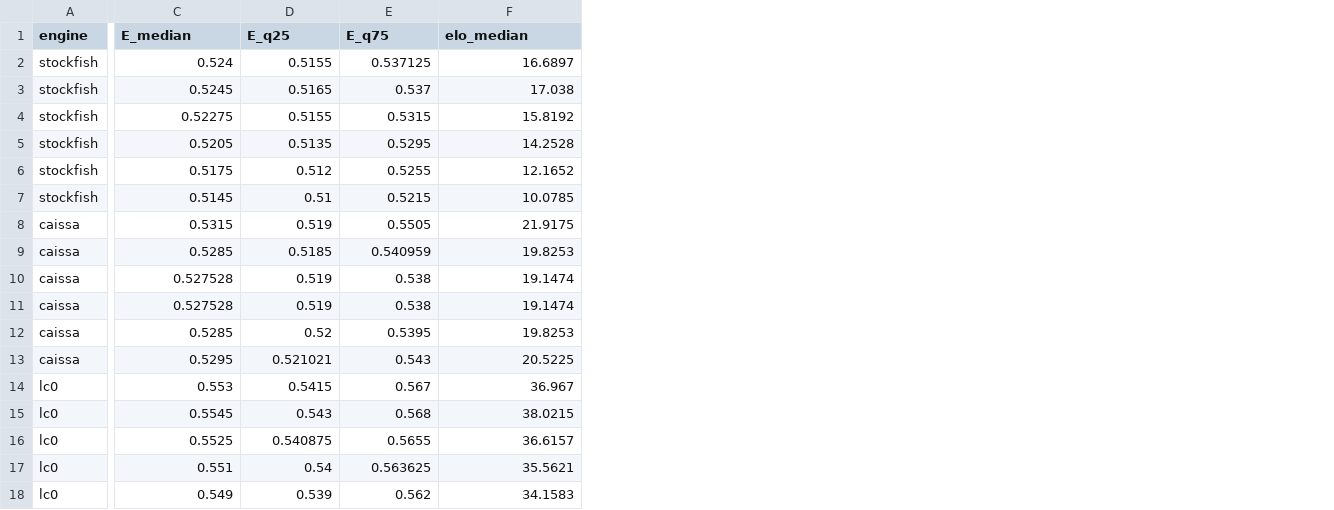
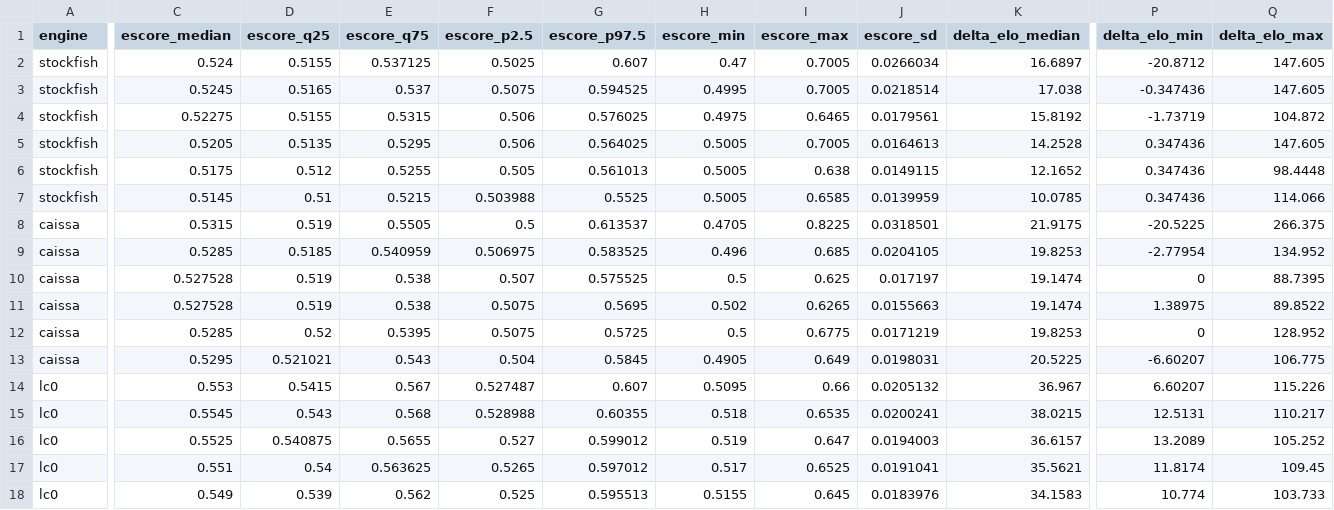
Before and after one commit to aaronsfox/chess960-analysis, a CSV file: results/evaluate_sp/analysis/evaluate_sp_stability_budgets.csv, drawn as a sheet; only a part is shown, gaps mark what is left out; addresses are those after the commit; the diff covers the shown part only; the diff names each change by its address in the sheet, - before the commit and + after, or states it on an @@ line.

```diff
--- a/results/evaluate_sp/analysis/evaluate_sp_stability_budgets.csv
+++ b/results/evaluate_sp/analysis/evaluate_sp_stability_budgets.csv
+column F (escore_p2.5), rows 2-18: 0.5025 | 0.5075 | 0.506 | 0.506 | 0.505 | 0.503988 | 0.5 | 0.506975 | 0.507 | 0.5075 | 0.5075 | 0.504 | 0.527487 | 0.528988 | 0.527 | 0.5265 | 0.525
+column G (escore_p97.5), rows 2-18: 0.607 | 0.594525 | 0.576025 | 0.564025 | 0.561013 | 0.5525 | 0.613537 | 0.583525 | 0.575525 | 0.5695 | 0.5725 | 0.5845 | 0.607 | 0.60355 | 0.599012 | 0.597012 | 0.595513
+column H (escore_min), rows 2-18: 0.47 | 0.4995 | 0.4975 | 0.5005 | 0.5005 | 0.5005 | 0.4705 | 0.496 | 0.5 | 0.502 | 0.5 | 0.4905 | 0.5095 | 0.518 | 0.519 | 0.517 | 0.5155
+column I (escore_max), rows 2-18: 0.7005 | 0.7005 | 0.6465 | 0.7005 | 0.638 | 0.6585 | 0.8225 | 0.685 | 0.625 | 0.6265 | 0.6775 | 0.649 | 0.66 | 0.6535 | 0.647 | 0.6525 | 0.645
+column J (escore_sd), rows 2-18: 0.0266034 | 0.0218514 | 0.0179561 | 0.0164613 | 0.0149115 | 0.0139959 | 0.0318501 | 0.0204105 | 0.017197 | 0.0155663 | 0.0171219 | 0.0198031 | 0.0205132 | 0.0200241 | 0.0194003 | 0.0191041 | 0.0183976
+column P (delta_elo_min), rows 2-18: -20.8712 | -0.347436 | -1.73719 | 0.347436 | 0.347436 | 0.347436 | -20.5225 | -2.77954 | 0 | 1.38975 | 0 | -6.60207 | 6.60207 | 12.5131 | 13.2089 | 11.8174 | 10.774
+column Q (delta_elo_max), rows 2-18: 147.605 | 147.605 | 104.872 | 147.605 | 98.4448 | 114.066 | 266.375 | 134.952 | 88.7395 | 89.8522 | 128.952 | 106.775 | 115.226 | 110.217 | 105.252 | 109.45 | 103.733
-C1: E_median
+C1: escore_median
-D1: E_q25
+D1: escore_q25
-E1: E_q75
+E1: escore_q75
-K1: elo_median
+K1: delta_elo_median
```
Also changed, not shown: 5 edited cells elsewhere in this file, results/evaluate_sp/analysis/evaluate_sp_balance_ranking.csv, results/evaluate_sp/analysis/evaluate_sp_balance_summary.csv, 32 other files.
